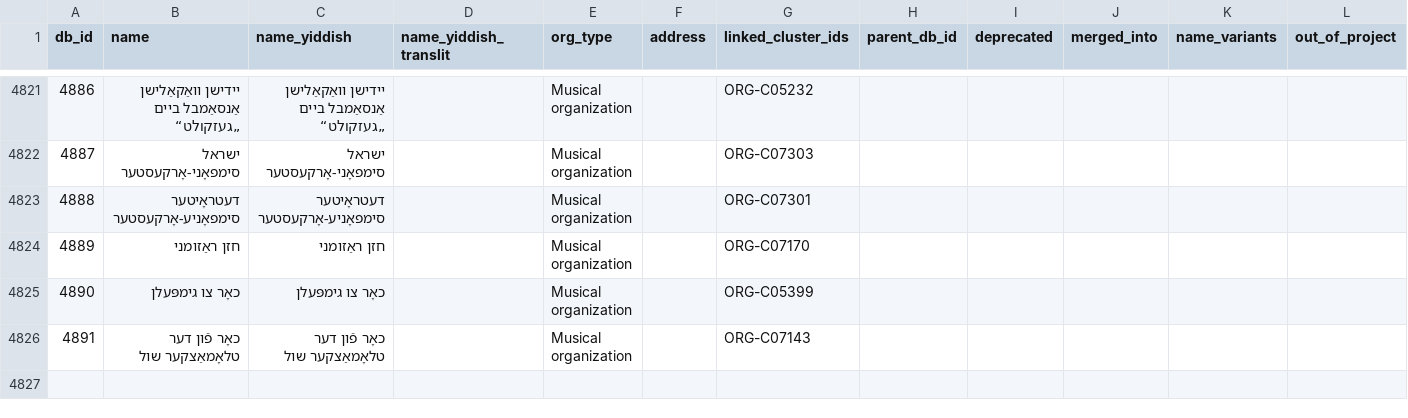
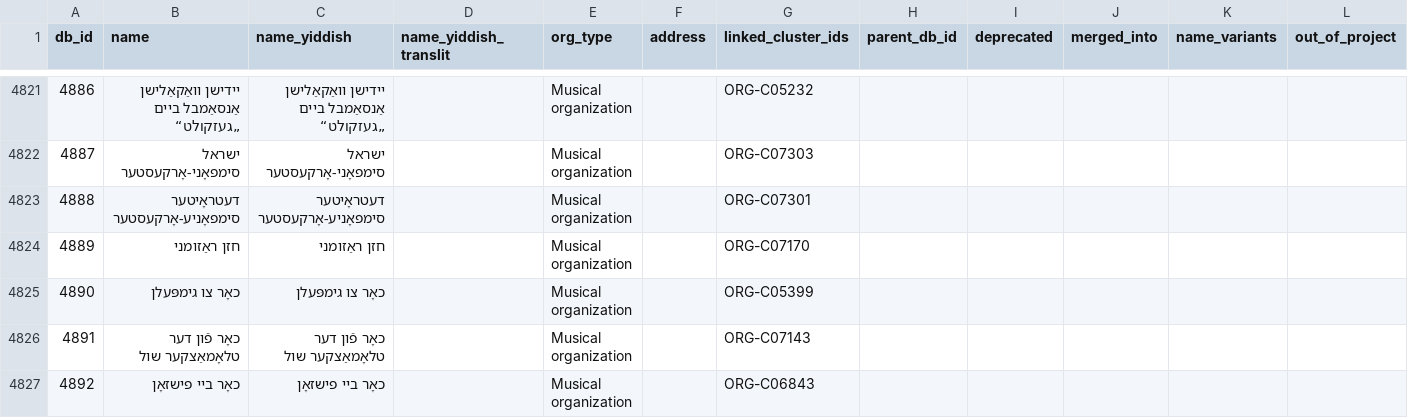
Before and after one commit to sinairusinek/Dybbuk, a TSV file: Zylbercweig/organizations/core_db.tsv, drawn as a sheet; only a part is shown, gaps mark what is left out; the diff names each change by its address in the sheet, - before the commit and + after, or states it on an @@ line.

Commit message:
chore: save core DB

```diff
--- a/Zylbercweig/organizations/core_db.tsv
+++ b/Zylbercweig/organizations/core_db.tsv
+row 4827: 4892 | כאָר ביי פישזאָן | כאָר ביי פישזאָן |  | Musical organization |  | ORG-C06843
```
